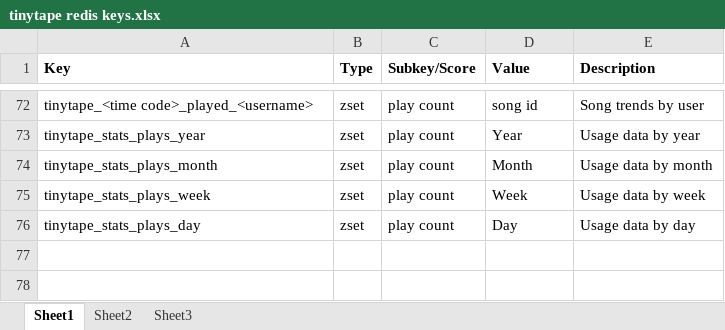
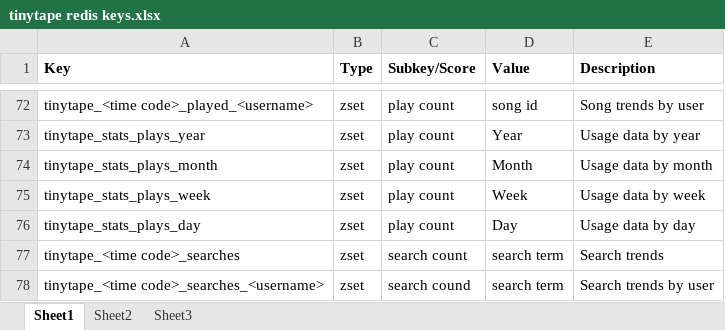
Before and after one commit to mattbasta/Tinytape, an Excel workbook: docs/tinytape redis keys.xlsx, sheet Sheet1, drawn as a sheet; only a part is shown, gaps mark what is left out; values as stored, in another font and other column widths than the file's, no borders; the diff names each change by its address in the sheet, - before the commit and + after, or states it on an @@ line.

Commit message:
Added trends for searches

```diff
--- a/docs/tinytape redis keys.xlsx (sheet Sheet1)
+++ b/docs/tinytape redis keys.xlsx (sheet Sheet1)
+row 77: tinytape_<time code>_searches | zset | search count | search term | Search trends
+row 78: tinytape_<time code>_searches_<username> | zset | search cound | search term | Search trends by user
```
Also changed, not shown: 1 other file.
